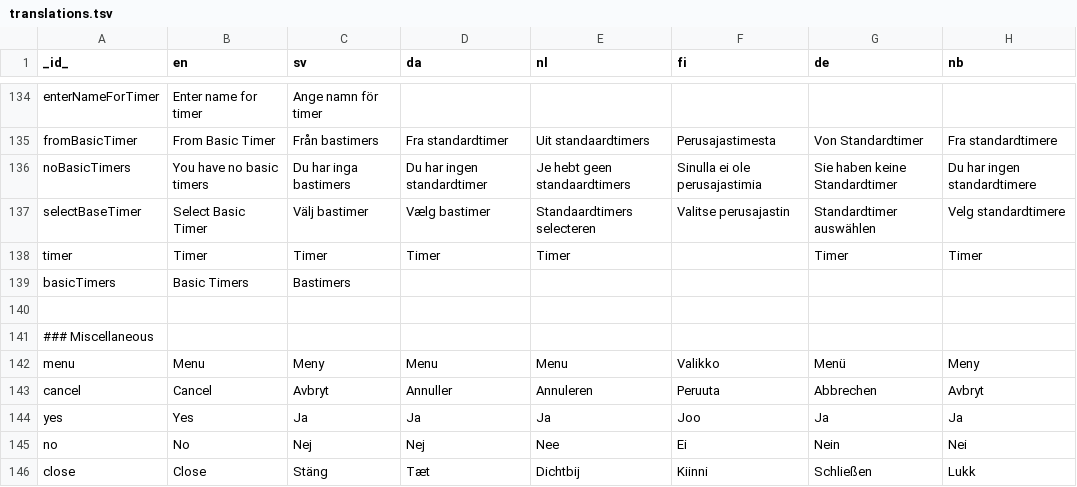
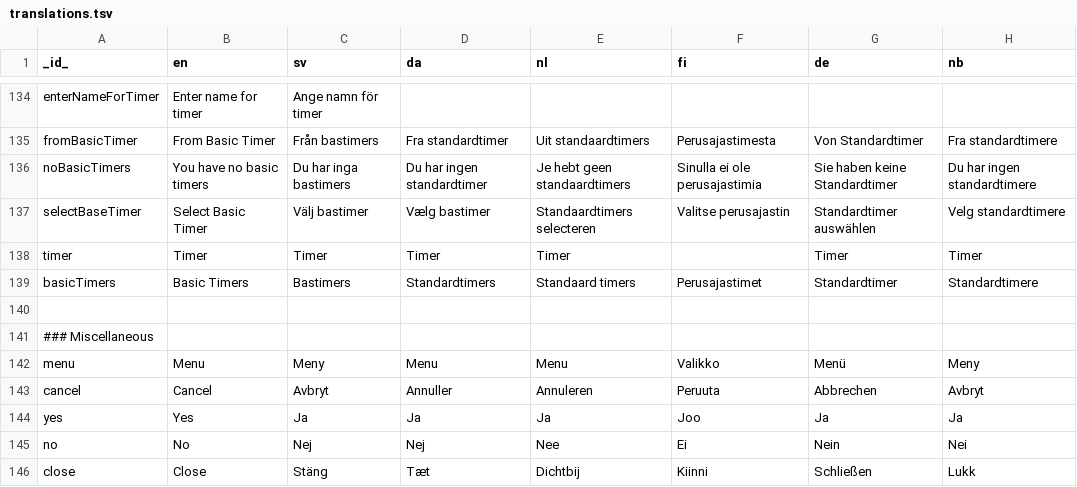
Before and after one commit to abilia/system_settings_editor, a TSV file: lib/i18n/translations.tsv, drawn as a sheet; only a part is shown, gaps mark what is left out.

```diff
--- a/lib/i18n/translations.tsv
+++ b/lib/i18n/translations.tsv
@@ -138,3 +138,3 @@ selectBaseTimer	Select Basic Timer	Välj bastimer	Vælg bastimer	Standaardtimers
 timer	Timer	Timer	Timer	Timer		Timer	Timer
-basicTimers	Basic Timers	Bastimers					
+basicTimers	Basic Timers	Bastimers	Standardtimers	Standaard timers	Perusajastimet	Standardtimer	Standardtimere
 							
```
Also changed, not shown: lib/i18n/translations.missing.tsv, 7 other files.
